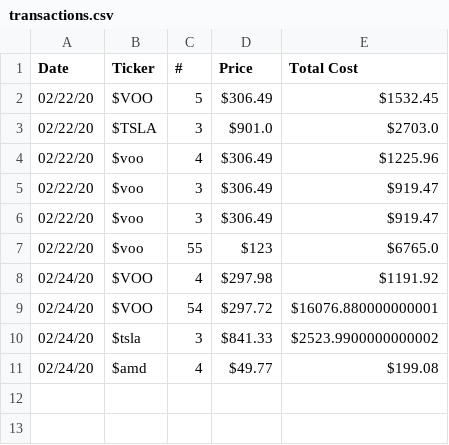
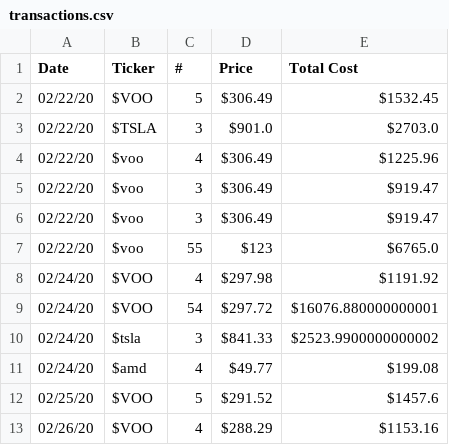
Before and after one commit to T3chy/stonks, a CSV file: transactions.csv, drawn as a sheet.

```diff
--- a/transactions.csv
+++ b/transactions.csv
@@ -11 +11,3 @@ Date, Ticker, #, Price, Total Cost
 02/24/20,$amd,4,$49.77,$199.08
+02/25/20,$VOO,5,$291.52,$1457.6
+02/26/20,$VOO,4,$288.29,$1153.16
```
Also changed, not shown: 2 other files.
